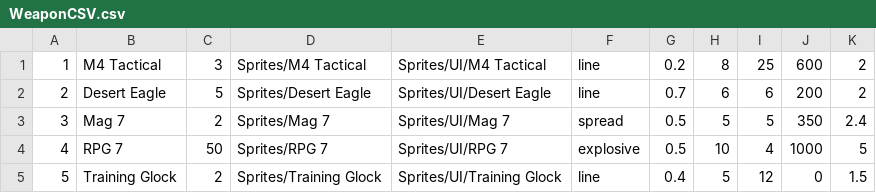
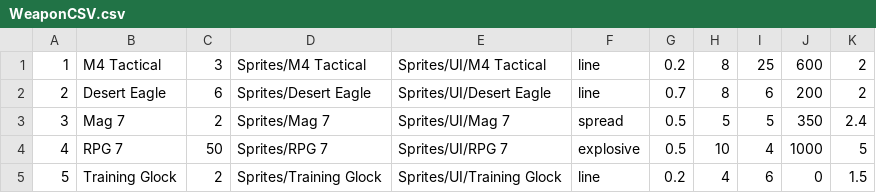
Before and after one commit to kieranchai/RPG2, a CSV file: Assets/Editor/CSVs/WeaponCSV.csv, drawn as a sheet.

```diff
--- a/Assets/Editor/CSVs/WeaponCSV.csv
+++ b/Assets/Editor/CSVs/WeaponCSV.csv
@@ -1,5 +1,5 @@
 1,M4 Tactical,3,Sprites/M4 Tactical,Sprites/UI/M4 Tactical,line,0.2,8,25,600,2
-2,Desert Eagle,5,Sprites/Desert Eagle,Sprites/UI/Desert Eagle,line,0.7,6,6,200,2
+2,Desert Eagle,6,Sprites/Desert Eagle,Sprites/UI/Desert Eagle,line,0.7,8,6,200,2
 3,Mag 7,2,Sprites/Mag 7,Sprites/UI/Mag 7,spread,0.5,5,5,350,2.4
 4,RPG 7,50,Sprites/RPG 7,Sprites/UI/RPG 7,explosive,0.5,10,4,1000,5
-5,Training Glock,2,Sprites/Training Glock,Sprites/UI/Training Glock,line,0.4,5,12,0,1.5
+5,Training Glock,2,Sprites/Training Glock,Sprites/UI/Training Glock,line,0.2,4,6,0,1.5
```
Also changed, not shown: 18 other files.
